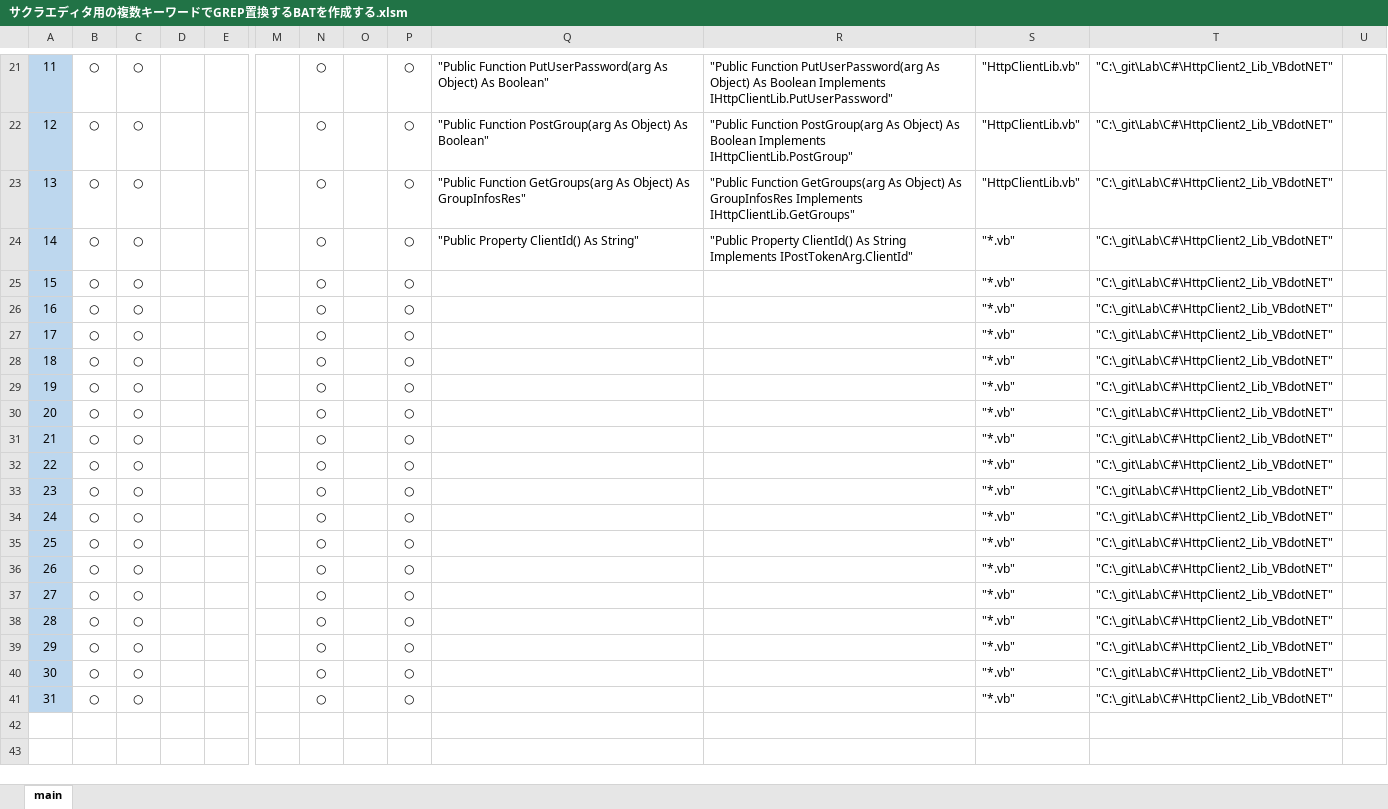
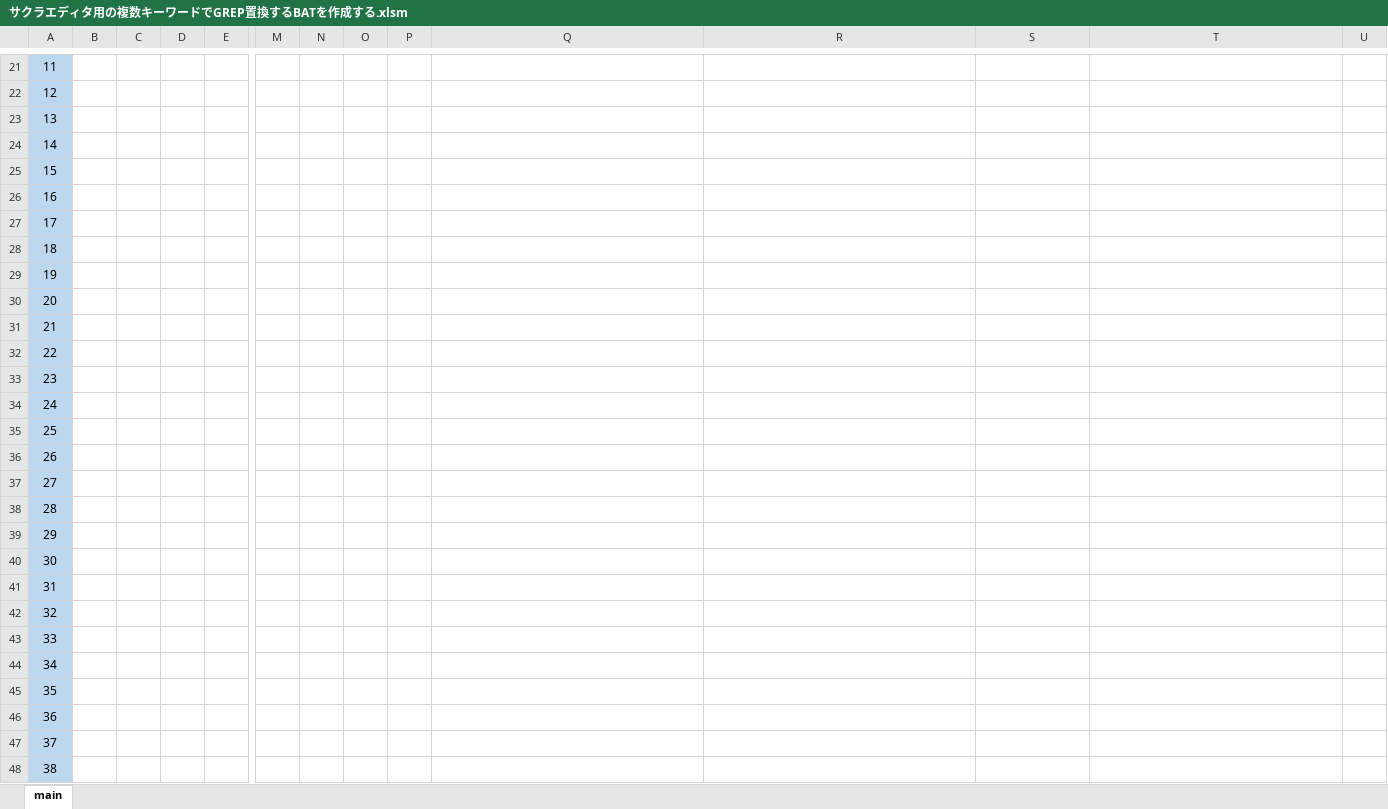
Before and after one commit to mtk57/PublicMemo, an Excel workbook: VBA/サクラエディタ用の複数キーワードでGREP置換するBATを作成する/サクラエディタ用の複数キーワードでGREP置換するBATを作成する.xlsm, sheet main, drawn as a sheet; only a part is shown, gaps mark what is left out; values as stored, in another font and other column widths than the file's, no borders; charts and pictures not drawn; rows hold the shown columns only; the diff covers the shown part only; the diff names each change by its address in the sheet, - before the commit and + after, or states it on an @@ line.

```diff
--- a/VBA/サクラエディタ用の複数キーワードでGREP置換するBATを作成する/サクラエディタ用の複数キーワードでGREP置換するBATを作成する.xlsm (sheet main)
+++ b/VBA/サクラエディタ用の複数キーワードでGREP置換するBATを作成する/サクラエディタ用の複数キーワードでGREP置換するBATを作成する.xlsm (sheet main)
-B21:B41: ○
+B21:B41: (empty)
-C21:C41: ○
+C21:C41: (empty)
-N21:N41: ○
+N21:N41: (empty)
-P21:P41: ○
+P21:P41: (empty)
-Q21: "Public Function PutUserPassword(arg As Object) As Boolean"
+Q21: (empty)
-R21: "Public Function PutUserPassword(arg As Object) As Boolean Implements IHttpClientLib.PutUserPassword"
+R21: (empty)
-S21:S23: "HttpClientLib.vb"
+S21:S23: (empty)
-T21:T41: "C:\_git\Lab\C#\HttpClient2_Lib_VBdotNET"
+T21:T41: (empty)
-Q22: "Public Function PostGroup(arg As Object) As Boolean"
+Q22: (empty)
-R22: "Public Function PostGroup(arg As Object) As Boolean Implements IHttpClientLib.PostGroup"
+R22: (empty)
-Q23: "Public Function GetGroups(arg As Object) As GroupInfosRes"
+Q23: (empty)
-R23: "Public Function GetGroups(arg As Object) As GroupInfosRes Implements IHttpClientLib.GetGroups"
+R23: (empty)
-Q24: "Public Property ClientId() As String"
+Q24: (empty)
-R24: "Public Property ClientId() As String Implements IPostTokenArg.ClientId"
+R24: (empty)
-S24:S41: "*.vb"
+S24:S41: (empty)
+row 42: 32
+row 43: 33
+row 44: 34
+row 45: 35
+row 46: 36
+row 47: 37
+row 48: 38
```
Also changed, not shown: 3 added rows and 85 edited cells elsewhere in this sheet.
